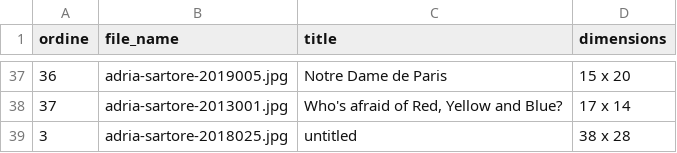
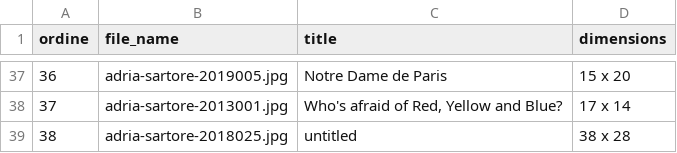
Before and after one commit to toybreaker/adriasartore, a CSV file: _data/paintings-home.csv, drawn as a sheet; only a part is shown, gaps mark what is left out.

```diff
--- a/_data/paintings-home.csv
+++ b/_data/paintings-home.csv
@@ -38,2 +38,2 @@ ordine,file_name,title,dimensions
 37,adria-sartore-2013001.jpg,"Who's afraid of Red, Yellow and Blue?",17 x 14
-3,adria-sartore-2018025.jpg,untitled,38 x 28
+38,adria-sartore-2018025.jpg,untitled,38 x 28
```
Also changed, not shown: 2 other files.
